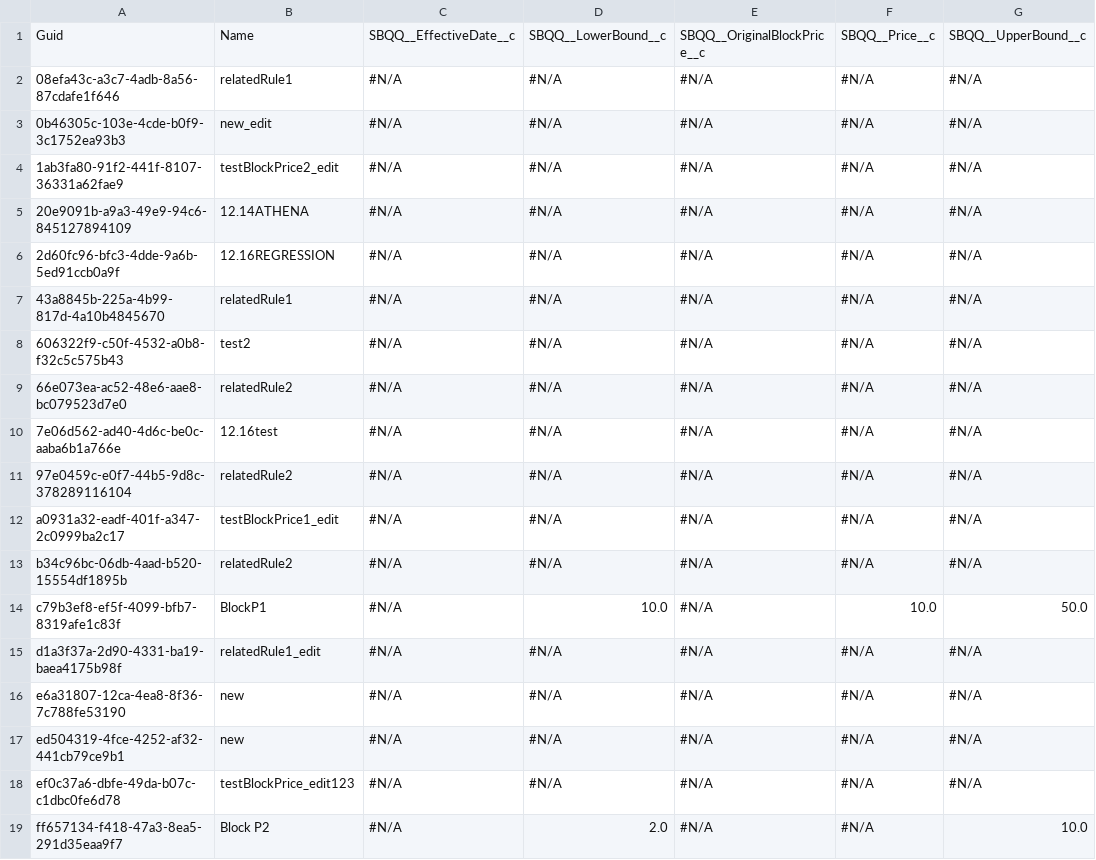
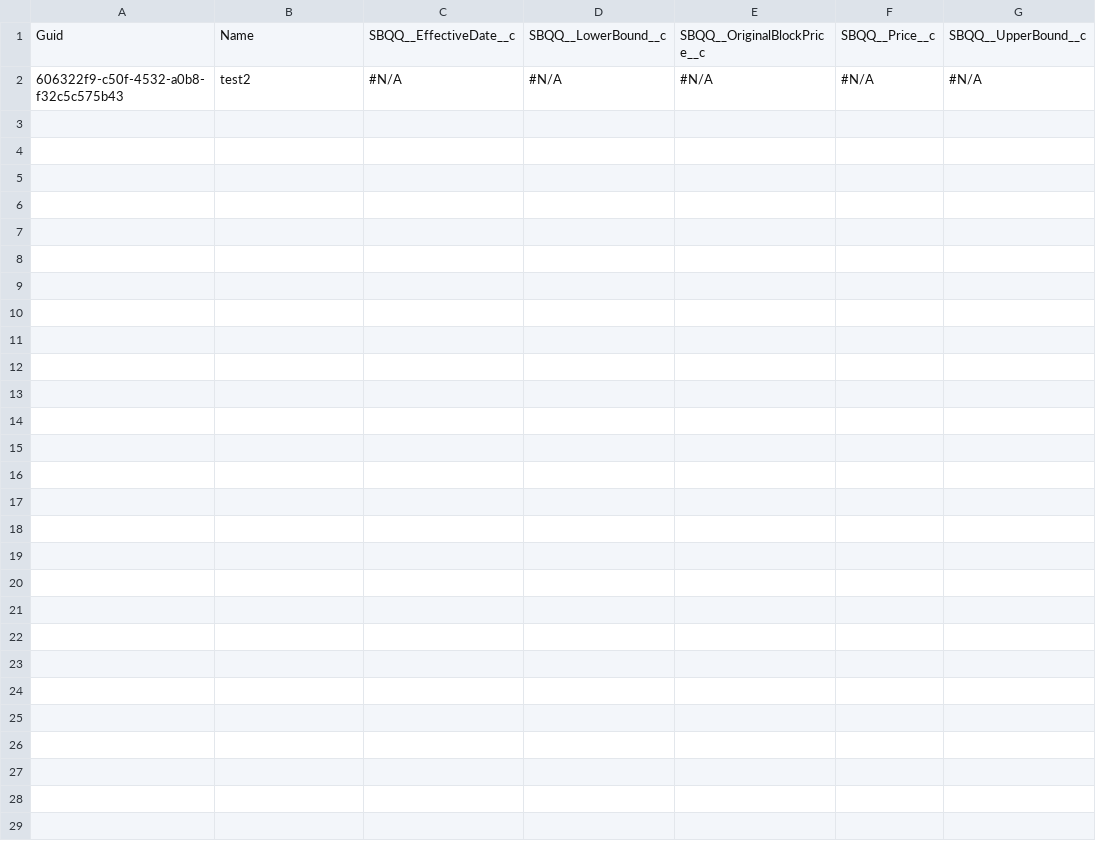
Before and after one commit to lzhdanovich/13-regression, a CSV file: SBQQ__BlockPrice__c.csv, drawn as a sheet; the diff names each change by its address in the sheet, - before the commit and + after, or states it on an @@ line.

Commit message:
Update SBQQ__BlockPrice__c.csv

```diff
--- a/SBQQ__BlockPrice__c.csv
+++ b/SBQQ__BlockPrice__c.csv
-row 2: 08efa43c-a3c7-4adb-8a56-87cdafe1f646 | relatedRule1 | #N/A | #N/A | #N/A | #N/A | #N/A
-row 3: 0b46305c-103e-4cde-b0f9-3c1752ea93b3 | new_edit | #N/A | #N/A | #N/A | #N/A | #N/A
-row 4: 1ab3fa80-91f2-441f-8107-36331a62fae9 | testBlockPrice2_edit | #N/A | #N/A | #N/A | #N/A | #N/A
-row 5: 20e9091b-a9a3-49e9-94c6-845127894109 | 12.14ATHENA | #N/A | #N/A | #N/A | #N/A | #N/A
-row 6: 2d60fc96-bfc3-4dde-9a6b-5ed91ccb0a9f | 12.16REGRESSION | #N/A | #N/A | #N/A | #N/A | #N/A
-row 7: 43a8845b-225a-4b99-817d-4a10b4845670 | relatedRule1 | #N/A | #N/A | #N/A | #N/A | #N/A
-row 9: 66e073ea-ac52-48e6-aae8-bc079523d7e0 | relatedRule2 | #N/A | #N/A | #N/A | #N/A | #N/A
-row 10: 7e06d562-ad40-4d6c-be0c-aaba6b1a766e | 12.16test | #N/A | #N/A | #N/A | #N/A | #N/A
-row 11: 97e0459c-e0f7-44b5-9d8c-378289116104 | relatedRule2 | #N/A | #N/A | #N/A | #N/A | #N/A
-row 12: a0931a32-eadf-401f-a347-2c0999ba2c17 | testBlockPrice1_edit | #N/A | #N/A | #N/A | #N/A | #N/A
-row 13: b34c96bc-06db-4aad-b520-15554df1895b | relatedRule2 | #N/A | #N/A | #N/A | #N/A | #N/A
-row 14: c79b3ef8-ef5f-4099-bfb7-8319afe1c83f | BlockP1 | #N/A | 10.0 | #N/A | 10.0 | 50.0
-row 15: d1a3f37a-2d90-4331-ba19-baea4175b98f | relatedRule1_edit | #N/A | #N/A | #N/A | #N/A | #N/A
-row 16: e6a31807-12ca-4ea8-8f36-7c788fe53190 | new | #N/A | #N/A | #N/A | #N/A | #N/A
-row 17: ed504319-4fce-4252-af32-441cb79ce9b1 | new | #N/A | #N/A | #N/A | #N/A | #N/A
-row 18: ef0c37a6-dbfe-49da-b07c-c1dbc0fe6d78 | testBlockPrice_edit123 | #N/A | #N/A | #N/A | #N/A | #N/A
-row 19: ff657134-f418-47a3-8ea5-291d35eaa9f7 | Block P2 | #N/A | 2.0 | #N/A | #N/A | 10.0
```
